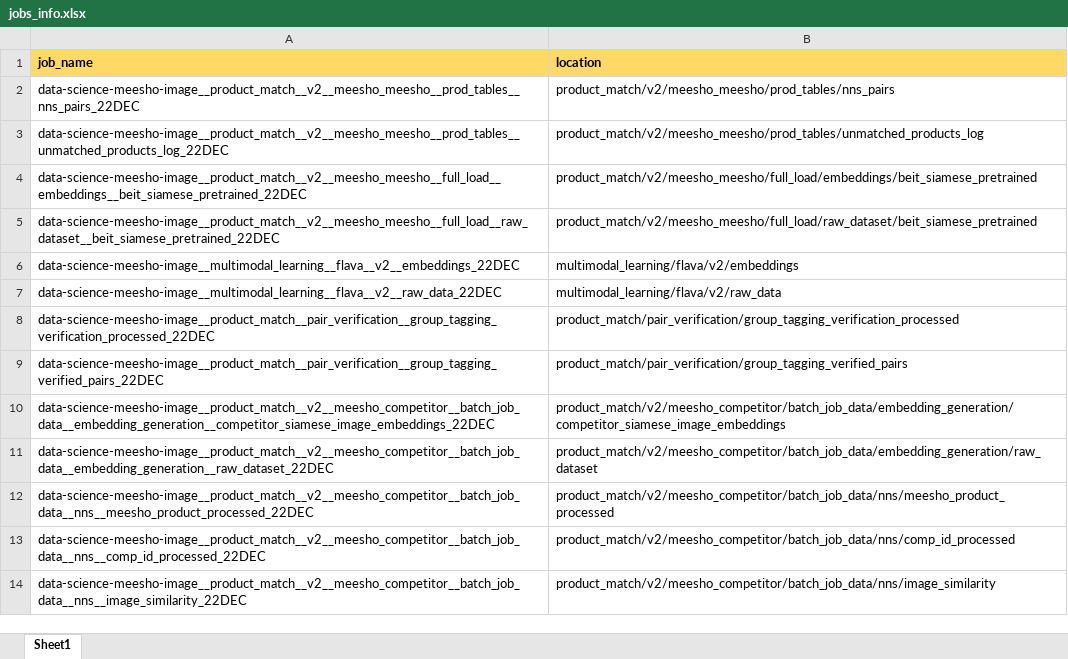
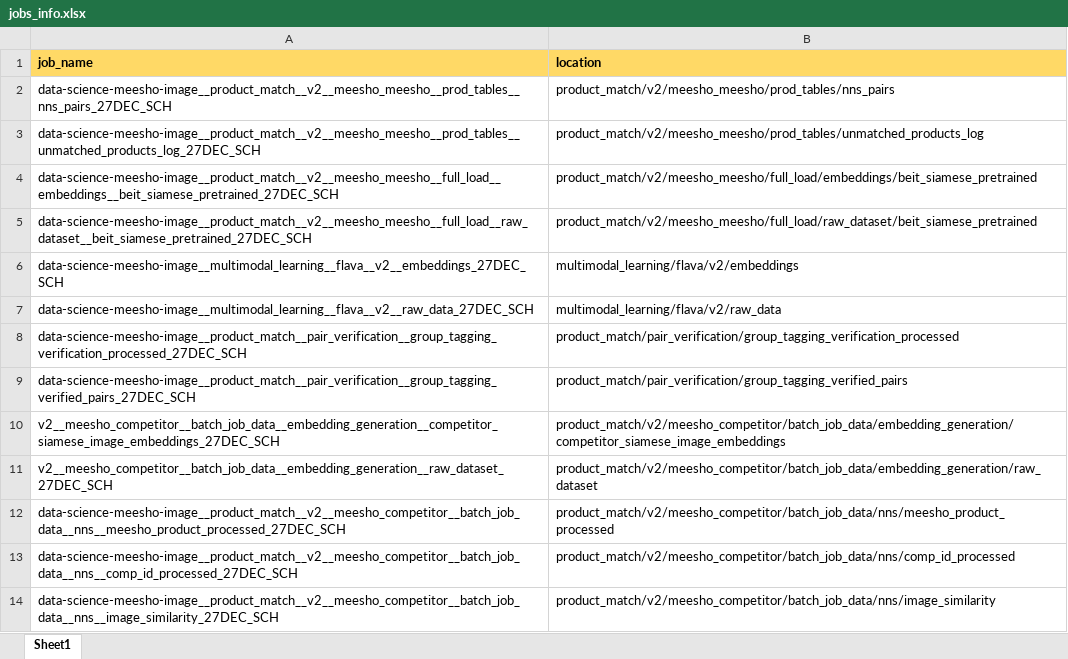
Before and after one commit to darpan-raj-meesho/Adhoc-Automations-psl, an Excel workbook: jobs_info.xlsx, sheet Sheet1, drawn as a sheet; values as stored, in another font and other column widths than the file's, no borders; the diff names each change by its address in the sheet, - before the commit and + after, or states it on an @@ line.

Commit message:
ds silver2

```diff
--- a/jobs_info.xlsx (sheet Sheet1)
+++ b/jobs_info.xlsx (sheet Sheet1)
-A2 (job_name): data-science-meesho-image__product_match__v2__meesho_meesho__prod_tables__nns_pairs_22DEC
+A2 (job_name): data-science-meesho-image__product_match__v2__meesho_meesho__prod_tables__nns_pairs_27DEC_SCH
-A3 (job_name): data-science-meesho-image__product_match__v2__meesho_meesho__prod_tables__unmatched_products_log_22DEC
+A3 (job_name): data-science-meesho-image__product_match__v2__meesho_meesho__prod_tables__unmatched_products_log_27DEC_SCH
-A4 (job_name): data-science-meesho-image__product_match__v2__meesho_meesho__full_load__embeddings__beit_siamese_pretrained_22DEC
+A4 (job_name): data-science-meesho-image__product_match__v2__meesho_meesho__full_load__embeddings__beit_siamese_pretrained_27DEC_SCH
-A5 (job_name): data-science-meesho-image__product_match__v2__meesho_meesho__full_load__raw_dataset__beit_siamese_pretrained_22DEC
+A5 (job_name): data-science-meesho-image__product_match__v2__meesho_meesho__full_load__raw_dataset__beit_siamese_pretrained_27DEC_SCH
-A6 (job_name): data-science-meesho-image__multimodal_learning__flava__v2__embeddings_22DEC
+A6 (job_name): data-science-meesho-image__multimodal_learning__flava__v2__embeddings_27DEC_SCH
-A7 (job_name): data-science-meesho-image__multimodal_learning__flava__v2__raw_data_22DEC
+A7 (job_name): data-science-meesho-image__multimodal_learning__flava__v2__raw_data_27DEC_SCH
-A8 (job_name): data-science-meesho-image__product_match__pair_verification__group_tagging_verification_processed_22DEC
+A8 (job_name): data-science-meesho-image__product_match__pair_verification__group_tagging_verification_processed_27DEC_SCH
-A9 (job_name): data-science-meesho-image__product_match__pair_verification__group_tagging_verified_pairs_22DEC
+A9 (job_name): data-science-meesho-image__product_match__pair_verification__group_tagging_verified_pairs_27DEC_SCH
-A10 (job_name): data-science-meesho-image__product_match__v2__meesho_competitor__batch_job_data__embedding_generation__competitor_siamese_image_embeddings_22DEC
+A10 (job_name): v2__meesho_competitor__batch_job_data__embedding_generation__competitor_siamese_image_embeddings_27DEC_SCH
-A11 (job_name): data-science-meesho-image__product_match__v2__meesho_competitor__batch_job_data__embedding_generation__raw_dataset_22DEC
+A11 (job_name): v2__meesho_competitor__batch_job_data__embedding_generation__raw_dataset_27DEC_SCH
-A12 (job_name): data-science-meesho-image__product_match__v2__meesho_competitor__batch_job_data__nns__meesho_product_processed_22DEC
+A12 (job_name): data-science-meesho-image__product_match__v2__meesho_competitor__batch_job_data__nns__meesho_product_processed_27DEC_SCH
-A13 (job_name): data-science-meesho-image__product_match__v2__meesho_competitor__batch_job_data__nns__comp_id_processed_22DEC
+A13 (job_name): data-science-meesho-image__product_match__v2__meesho_competitor__batch_job_data__nns__comp_id_processed_27DEC_SCH
-A14 (job_name): data-science-meesho-image__product_match__v2__meesho_competitor__batch_job_data__nns__image_similarity_22DEC
+A14 (job_name): data-science-meesho-image__product_match__v2__meesho_competitor__batch_job_data__nns__image_similarity_27DEC_SCH
```
